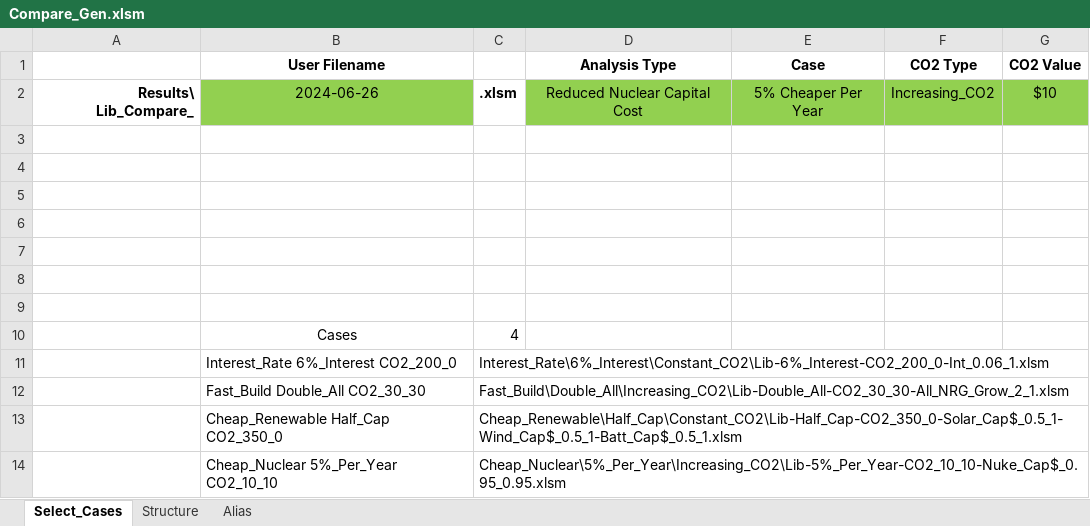
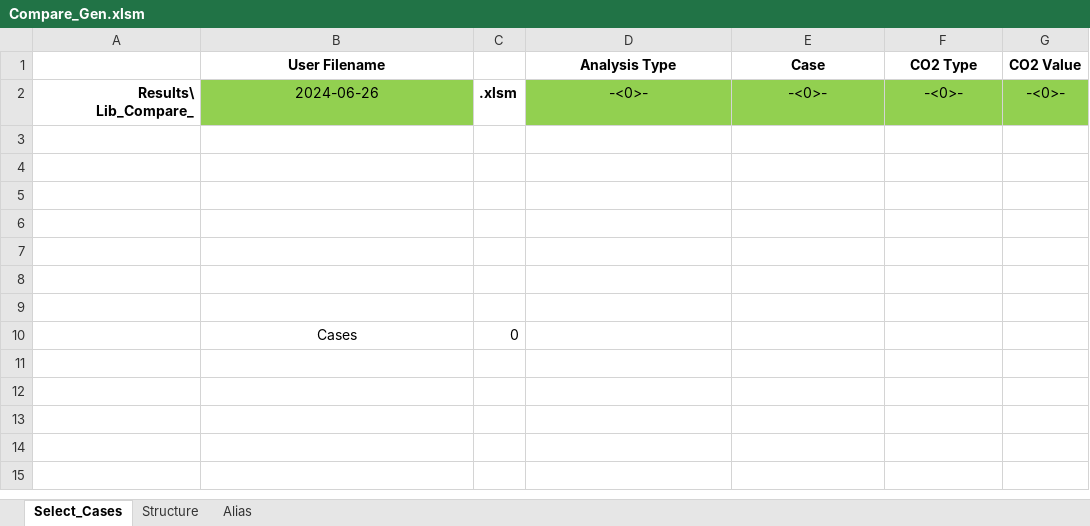
Before and after one commit to renaldinE/Optimize, an Excel workbook: Macro/Compare_Gen.xlsm, sheet Select_Cases, drawn as a sheet; values as stored, in another font and other column widths than the file's, no borders; charts and pictures not drawn; the diff names each change by its address in the sheet, - before the commit and + after, or states it on an @@ line.

```diff
--- a/Macro/Compare_Gen.xlsm (sheet Select_Cases)
+++ b/Macro/Compare_Gen.xlsm (sheet Select_Cases)
-D2 (Analysis Type): Reduced Nuclear Capital Cost
+D2 (Analysis Type): -<0>-
-E2 (Case): 5% Cheaper Per Year
+E2 (Case): -<0>-
-F2 (CO2 Type): Increasing_CO2
+F2 (CO2 Type): -<0>-
-G2 (CO2 Value): $10
+G2 (CO2 Value): -<0>-
-C10: 4
+C10: 0
-row 11:  | Interest_Rate 6%_Interest CO2_200_0 | Interest_Rate\6%_Interest\Constant_CO2\Lib-6%_Interest-CO2_200_0-Int_0.06_1.xlsm
-row 12:  | Fast_Build Double_All CO2_30_30 | Fast_Build\Double_All\Increasing_CO2\Lib-Double_All-CO2_30_30-All_NRG_Grow_2_1.xlsm
-row 13:  | Cheap_Renewable Half_Cap CO2_350_0 | Cheap_Renewable\Half_Cap\Constant_CO2\Lib-Half_Cap-CO2_350_0-Solar_Cap$_0.5_1-Wind_Cap$_0.5_1-Batt_Cap$_0.5_1.xlsm
-row 14:  | Cheap_Nuclear 5%_Per_Year CO2_10_10 | Cheap_Nuclear\5%_Per_Year\Increasing_CO2\Lib-5%_Per_Year-CO2_10_10-Nuke_Cap$_0.95_0.95.xlsm
```
Also changed, not shown: sheet Structure.
